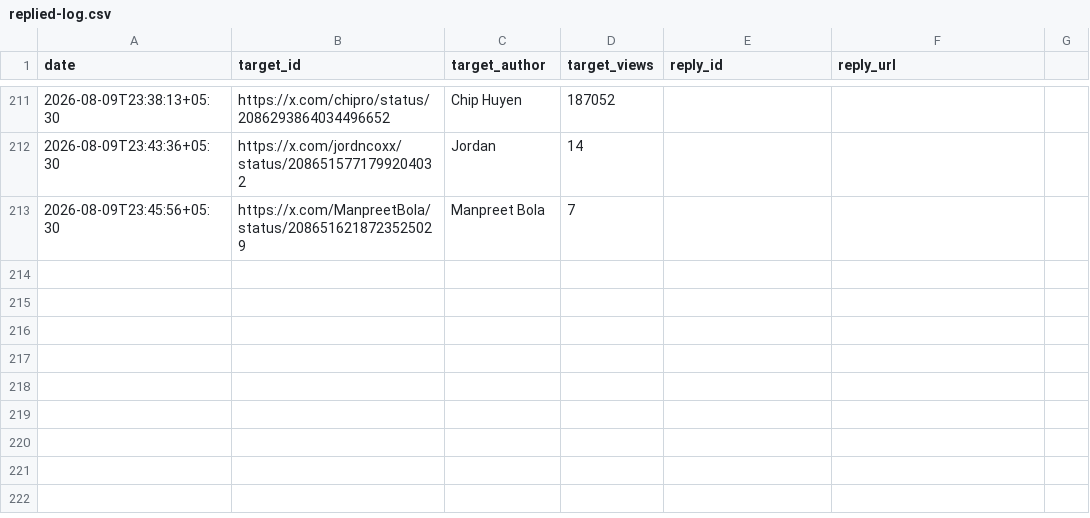
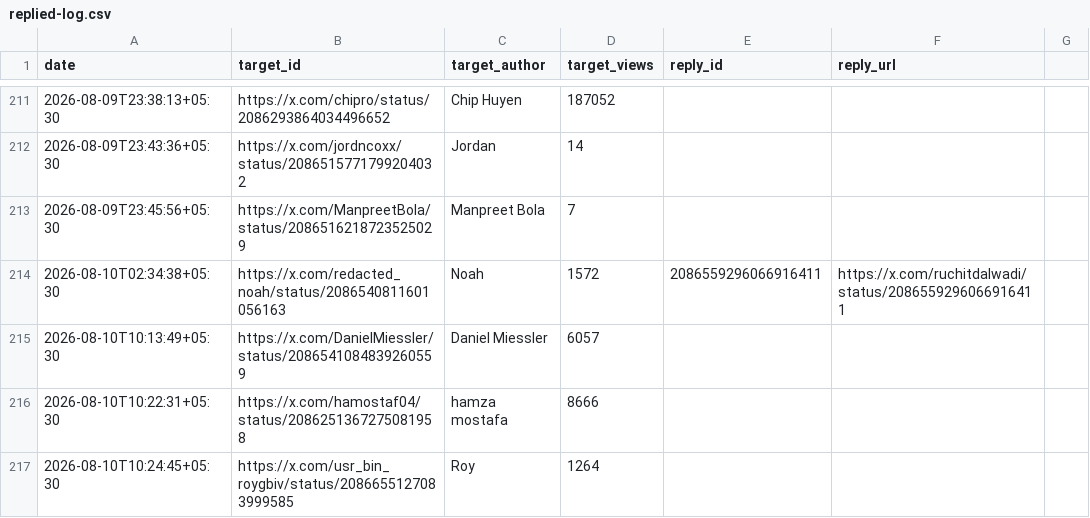
Before and after one commit to Ruchit1395/ruchitdalwadi-com, a CSV file: distribution/first-ten-customers-for-a-b2b-ai-startup/replied-log.csv, drawn as a sheet; only a part is shown, gaps mark what is left out; the diff names each change by its address in the sheet, - before the commit and + after, or states it on an @@ line.

```diff
--- a/distribution/first-ten-customers-for-a-b2b-ai-startup/replied-log.csv
+++ b/distribution/first-ten-customers-for-a-b2b-ai-startup/replied-log.csv
+row 214: 2026-08-10T02:34:38+05:30 | https://x.com/redacted_noah/status/2086540811601056163 | Noah | 1572 | 2086559296066916411 | https://x.com/ruchitdalwadi/status/2086559296066916411
+row 215: 2026-08-10T10:13:49+05:30 | https://x.com/DanielMiessler/status/2086541084839260559 | Daniel Miessler | 6057
+row 216: 2026-08-10T10:22:31+05:30 | https://x.com/hamostaf04/status/2086251367275081958 | hamza mostafa | 8666
+row 217: 2026-08-10T10:24:45+05:30 | https://x.com/usr_bin_roygbiv/status/2086655127083999585 | Roy | 1264
```
Also changed, not shown: distribution/first-ten-customers-for-a-b2b-ai-startup/tracker.csv, 1 other file.
